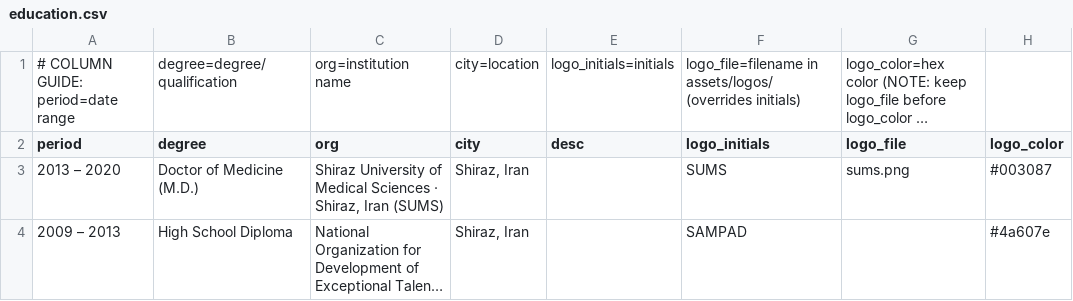
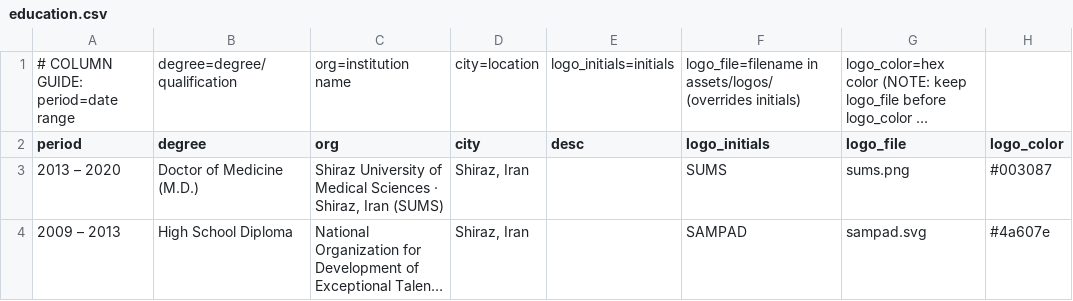
Before and after one commit to SoRRad/RezaShahriarirad_CV, a CSV file: data/education.csv, drawn as a sheet; long unchanged cells end in …; the diff names each change by its address in the sheet, - before the commit and + after, or states it on an @@ line.

```diff
--- a/data/education.csv
+++ b/data/education.csv
-G4 (logo_file): (empty)
+G4 (logo_file): sampad.svg
```
Also changed, not shown: data/affiliations.csv, data/experience.csv, 10 other files.
